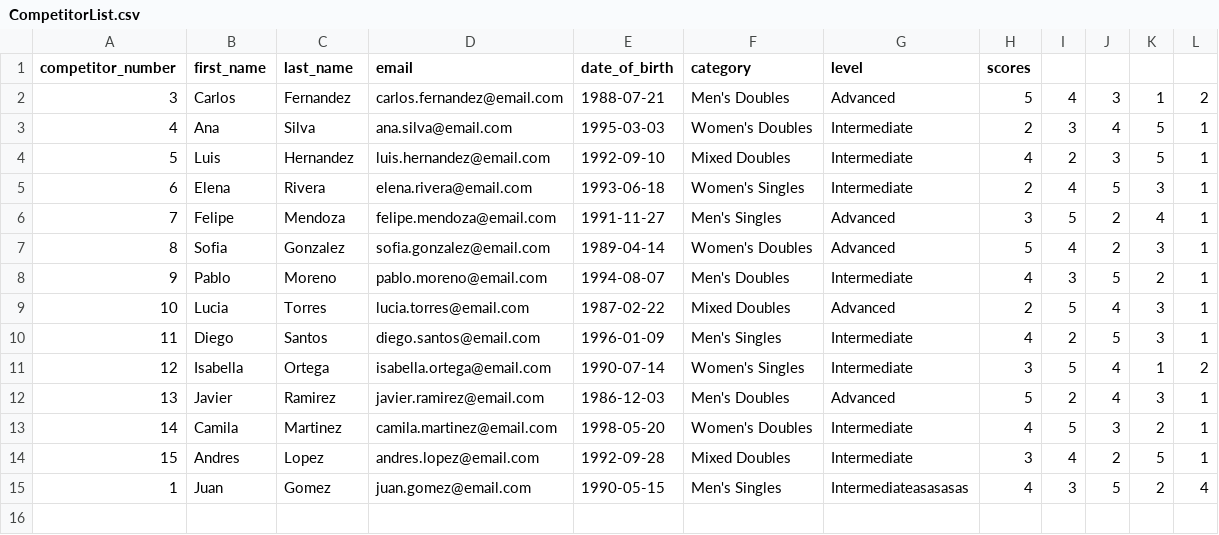
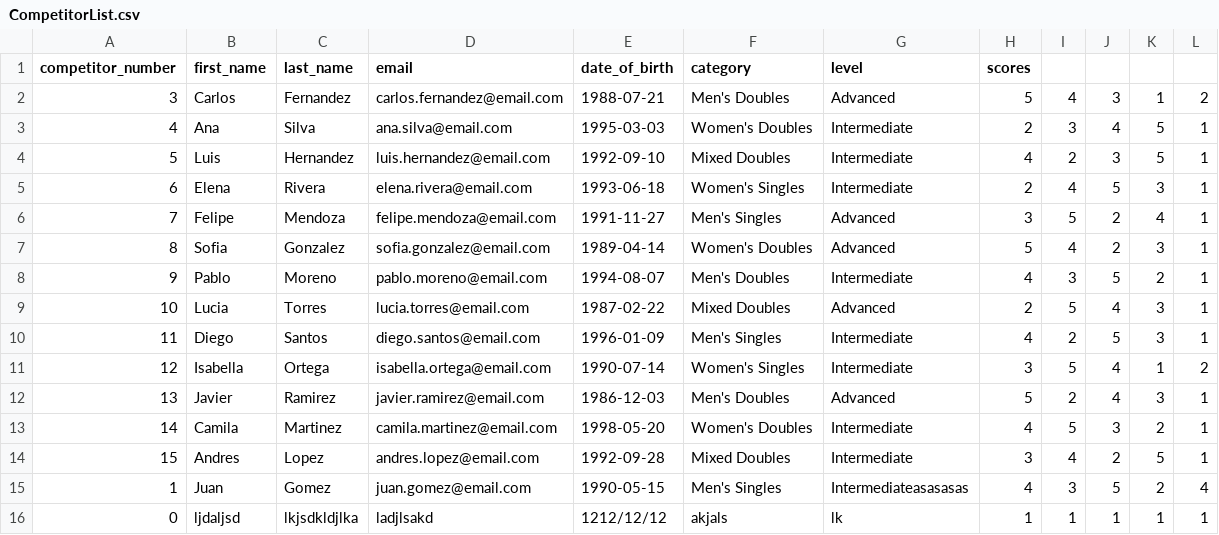
Before and after one commit to farhannbutt/Competition-Program, a CSV file: CompetitorList.csv, drawn as a sheet; the diff names each change by its address in the sheet, - before the commit and + after, or states it on an @@ line.

Commit message:
Added functionality to register competitor in the GUI

```diff
--- a/CompetitorList.csv
+++ b/CompetitorList.csv
+row 16: 0 | ljdaljsd | lkjsdkldjlka | ladjlsakd | 1212/12/12 | akjals | lk | 1 | 1 | 1 | 1 | 1
```
Also changed, not shown: 3 other files.
